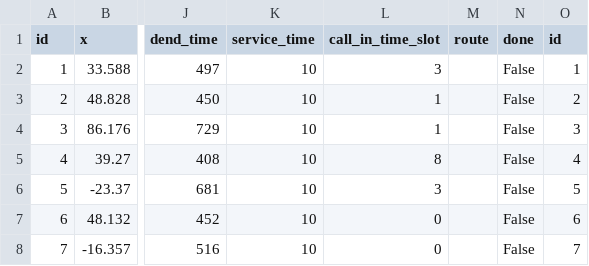
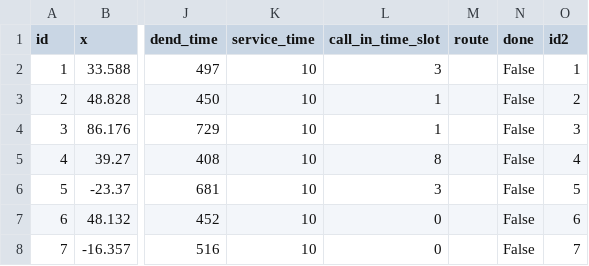
Before and after one commit to pettepiero/Dial-a-ride, a CSV file: data/dynamic_df.csv, drawn as a sheet; only a part is shown, gaps mark what is left out; the diff names each change by its address in the sheet, - before the commit and + after, or states it on an @@ line.

```diff
--- a/data/dynamic_df.csv
+++ b/data/dynamic_df.csv
-O1: id
+O1: id2
```
Also changed, not shown: 7 other files.
